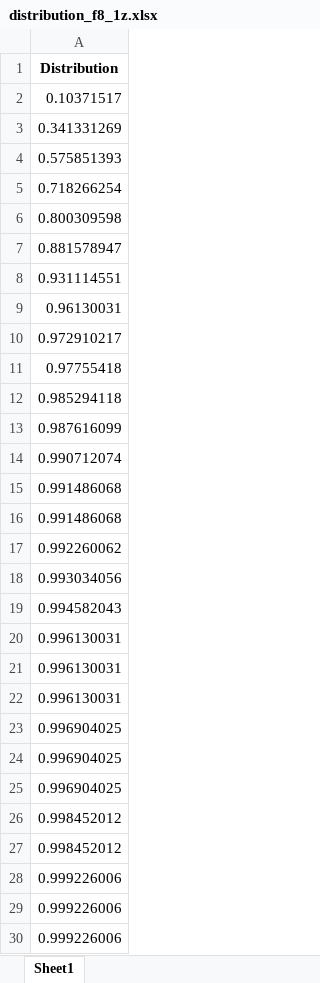
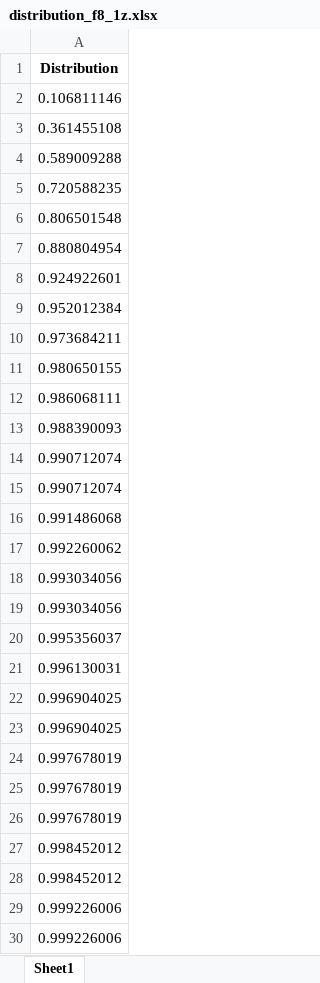
Before and after one commit to maalekkk/arificial-intelligence-and-expert-systems, an Excel workbook: distributions/distribution_f8_1z.xlsx, sheet Sheet1, drawn as a sheet; only a part is shown; values as stored, in another font and other column widths than the file's, no borders; removed rows and columns are numbered as before the commit, all else as after; the diff names each change by its address in the sheet, - before the commit and + after, or states it on an @@ line.

```diff
--- a/distributions/distribution_f8_1z.xlsx (sheet Sheet1)
+++ b/distributions/distribution_f8_1z.xlsx (sheet Sheet1)
-A2: 0.10371517
+A2: 0.106811146
-A3: 0.341331269
+A3: 0.361455108
-A4: 0.575851393
+A4: 0.589009288
-A5: 0.718266254
+A5: 0.720588235
-A6: 0.800309598
+A6: 0.806501548
-A7: 0.881578947
+A7: 0.880804954
-A8: 0.931114551
+A8: 0.924922601
-A9: 0.96130031
+A9: 0.952012384
-A10: 0.972910217
+A10: 0.973684211
-A11: 0.97755418
+A11: 0.980650155
-A12: 0.985294118
+A12: 0.986068111
-A13: 0.987616099
+A13: 0.988390093
-row 15: 0.991486068
+row 15: 0.990712074
-A19: 0.994582043
+A19: 0.993034056
-A20: 0.996130031
+A20: 0.995356037
-row 21: 0.996130031
-A24: 0.996904025
+A24: 0.997678019
+row 25: 0.997678019
+row 26: 0.997678019
-row 28: 0.999226006
```
Also changed, not shown: distributions/distribution_f8_1p.xlsx, distributions/distribution_f8_2p.xlsx, 23 other files.
